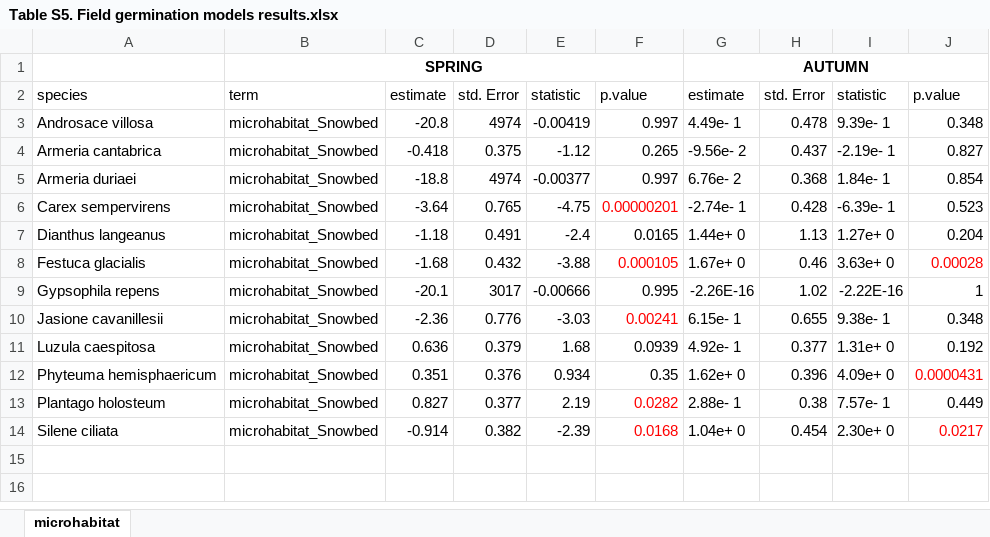
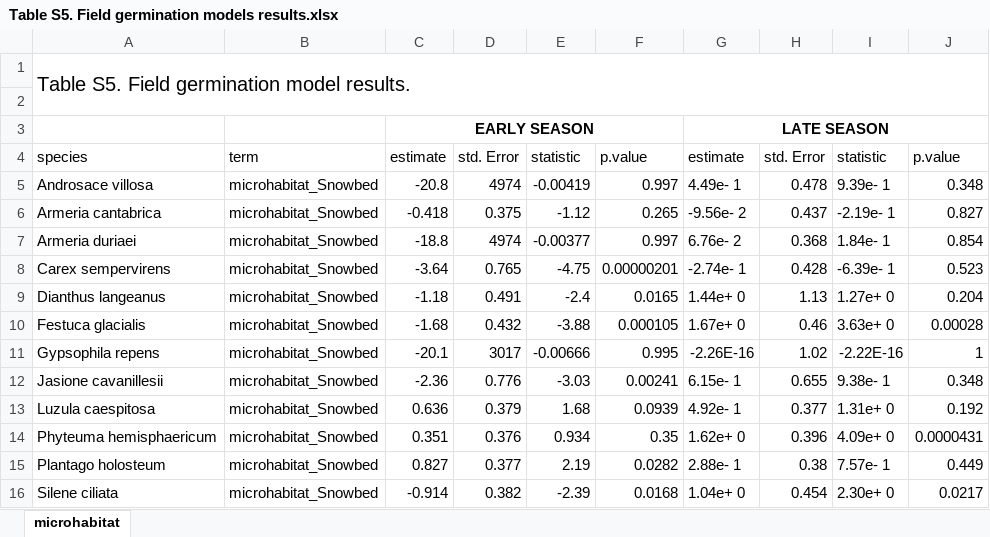
Before and after one commit to clara-espinosa/Germination_phenology, an Excel workbook: results/Supporting information/Table S5. Field germination models results.xlsx, sheet microhabitat, drawn as a sheet; values as stored, in another font and other column widths than the file's, no borders; removed rows and columns are numbered as before the commit, all else as after; the diff names each change by its address in the sheet, - before the commit and + after, or states it on an @@ line.

```diff
--- a/results/Supporting information/Table S5. Field germination models results.xlsx (sheet microhabitat)
+++ b/results/Supporting information/Table S5. Field germination models results.xlsx (sheet microhabitat)
+row 1: Table S5. Field germination model results.
-row 2:  | SPRING |  |  |  |  | AUTUMN
+row 2: (empty)
-B1:F1 merged
-G1:J1 merged
+row 3:  |  | EARLY SEASON |  |  |  | LATE SEASON
-F8 text colour: #FF0000
+F8 text colour: black
-F10 text colour: #FF0000
+F10 text colour: black
-J10 text colour: #FF0000
+J10 text colour: black
-F12 text colour: #FF0000
+F12 text colour: black
-J14 text colour: #FF0000
+J14 text colour: black
-F15:F16 text colour: #FF0000
+F15:F16 text colour: black
-J16 text colour: #FF0000
+J16 text colour: black
```
Also changed, not shown: results/Supporting information/Table S1. Species x incubator traits summary.xlsx, results/Supporting information/Table S2. Results models incubator as fixed factor.xlsx, 14 other files.
